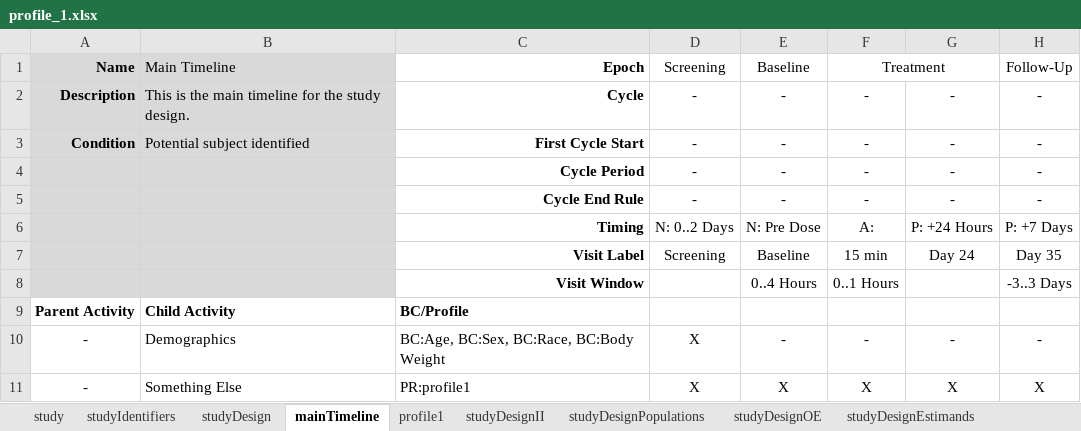
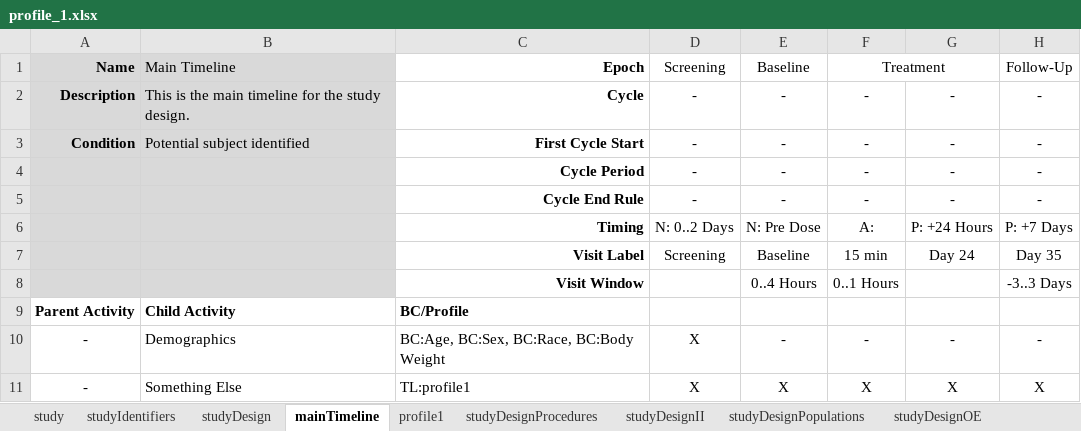
Before and after one commit to cdisc-org/usdm, an Excel workbook: source_data/profile_1.xlsx, sheet mainTimeline, drawn as a sheet; values as stored, in another font and other column widths than the file's, no borders; the diff names each change by its address in the sheet, - before the commit and + after, or states it on an @@ line.

```diff
--- a/source_data/profile_1.xlsx (sheet mainTimeline)
+++ b/source_data/profile_1.xlsx (sheet mainTimeline)
+sheet tab: studyDesignProcedures
-C11: PR:profile1
+C11: TL:profile1
```
Also changed, not shown: 8 other files.
